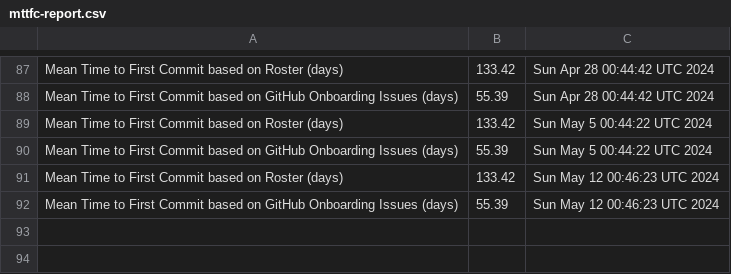
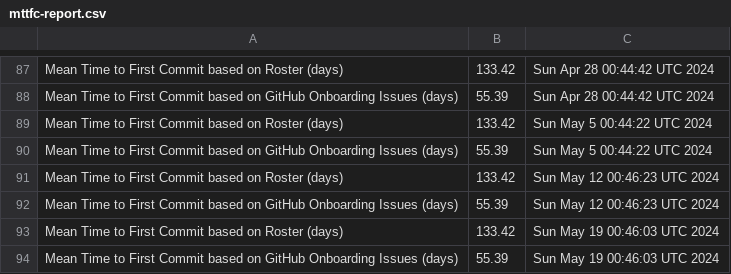
Before and after one commit to raudabaugh/va-gov-metrics, a CSV file: mttfc-report.csv, drawn as a sheet; only a part is shown, gaps mark what is left out.

Commit message:
Update MTTFC Report

```diff
--- a/mttfc-report.csv
+++ b/mttfc-report.csv
@@ -92 +92,3 @@ Mean Time to First Commit based on Roster (days),133.42,Sun May 12 00:46:23 UTC
 Mean Time to First Commit based on GitHub Onboarding Issues (days),55.39,Sun May 12 00:46:23 UTC 2024
+Mean Time to First Commit based on Roster (days),133.42,Sun May 19 00:46:03 UTC 2024
+Mean Time to First Commit based on GitHub Onboarding Issues (days),55.39,Sun May 19 00:46:03 UTC 2024
```
